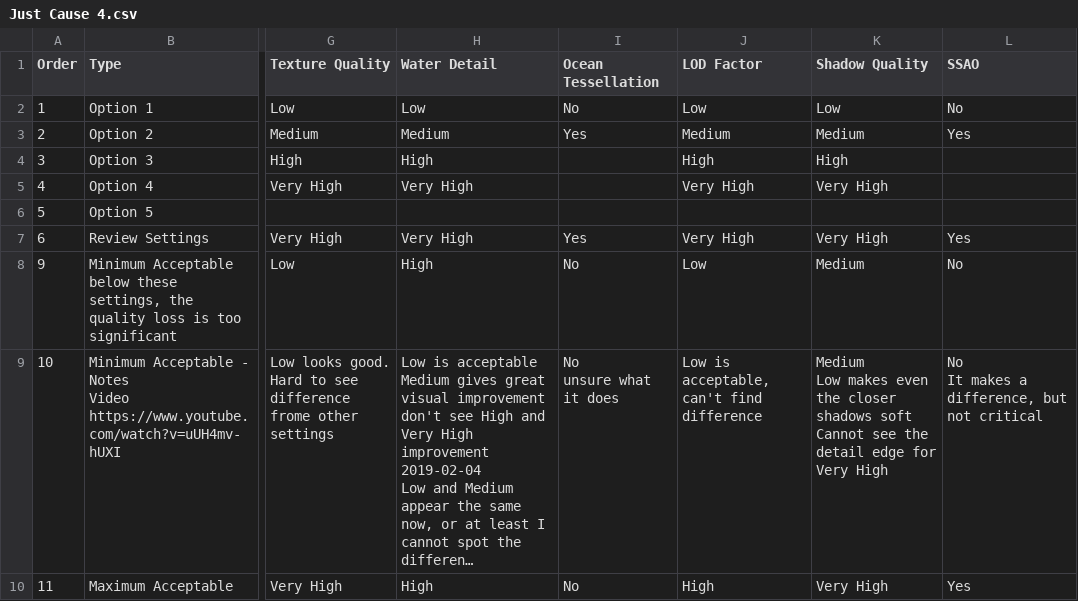
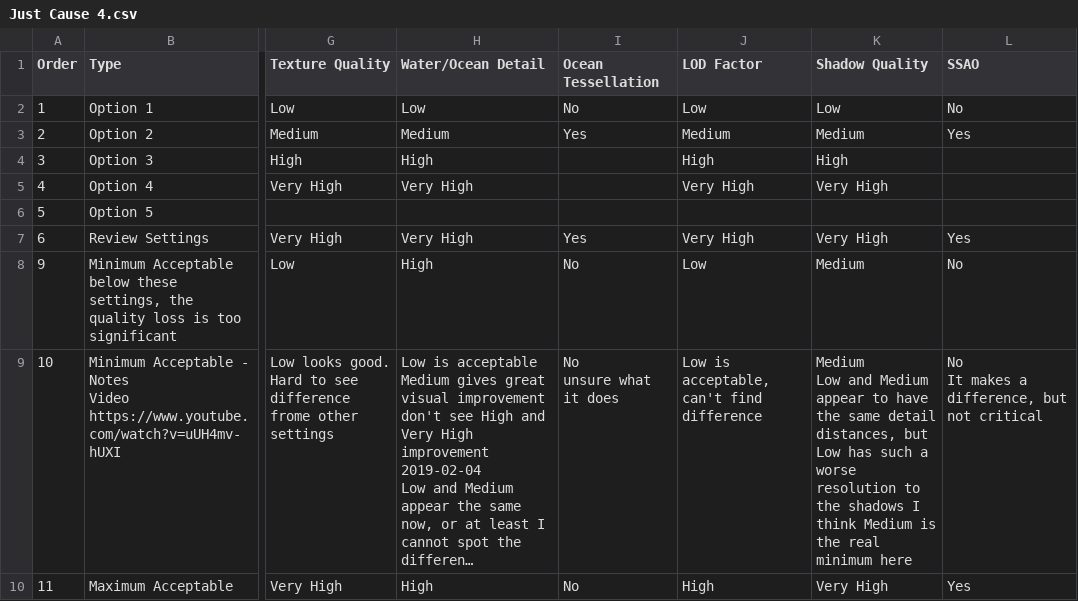
Before and after one commit to GuestJim/OCC-Graphics-Tables, a CSV file: Just Cause 4.csv, drawn as a sheet; only a part is shown, gaps mark what is left out; long unchanged cells end in …; ↵ is a line break in a cell; the diff covers the shown part only; the diff names each change by its address in the sheet, - before the commit and + after, or states it on an @@ line.

```diff
--- a/Just Cause 4.csv
+++ b/Just Cause 4.csv
-H1: Water Detail
+H1: Water/Ocean Detail
-K9 (Shadow Quality): Medium ↵ Low makes even the closer shadows soft ↵ Cannot see the detail edge for Very High
+K9 (Shadow Quality): Medium ↵ Low and Medium appear to have the same detail distances, but Low has such a worse resolution to the shadows I think Medium is the real minimum here
```
Also changed, not shown: 1 added row and 3 edited cells elsewhere in this file, Darksiders III.csv, HITMAN 2.csv, 1 other file.
